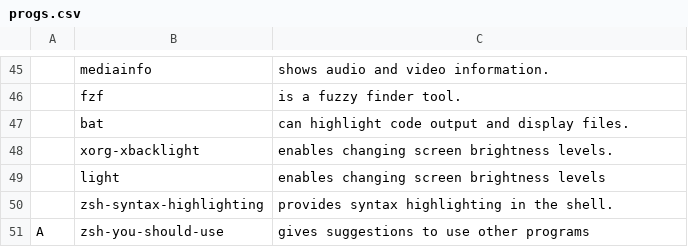
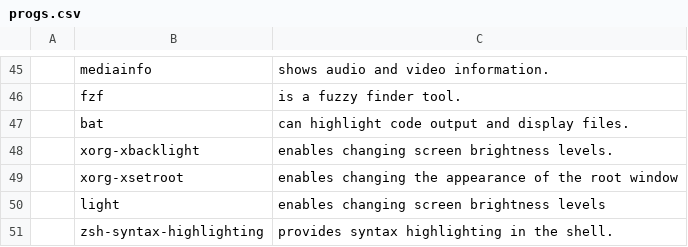
Before and after one commit to gooseboi/configs, a CSV file: scripts/.config/progs.csv, drawn as a sheet; only a part is shown, gaps mark what is left out; the shorter side is filled out with more unchanged rows; the diff names each change by its address in the sheet, - before the commit and + after, or states it on an @@ line.

Commit message:
Add xsetroot to progs list

```diff
--- a/scripts/.config/progs.csv
+++ b/scripts/.config/progs.csv
+row 49:  | xorg-xsetroot | enables changing the appearance of the root window
```
